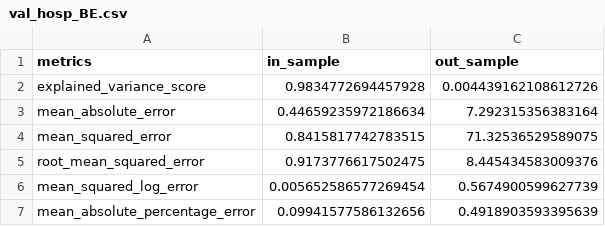
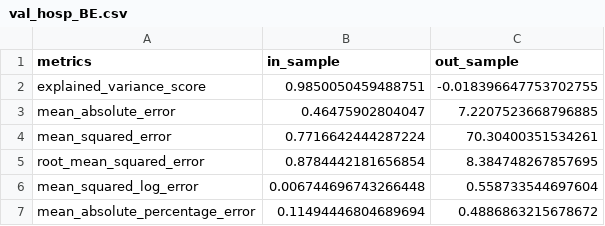
Before and after one commit to thegraphnetwork/epigraphhub_py, a CSV file: docs/tutorials/forecast_switzerland/article/metrics/val_hosp_BE.csv, drawn as a sheet.

```diff
--- a/docs/tutorials/forecast_switzerland/article/metrics/val_hosp_BE.csv
+++ b/docs/tutorials/forecast_switzerland/article/metrics/val_hosp_BE.csv
@@ -1,7 +1,7 @@
 metrics,in_sample,out_sample
-explained_variance_score,0.9834772694457928,0.004439162108612726
-mean_absolute_error,0.44659235972186634,7.292315356383164
-mean_squared_error,0.8415817742783515,71.32536529589075
-root_mean_squared_error,0.9173776617502475,8.445434583009376
-mean_squared_log_error,0.005652586577269454,0.5674900599627739
-mean_absolute_percentage_error,0.09941577586132656,0.4918903593395639
+explained_variance_score,0.9850050459488751,-0.018396647753702755
+mean_absolute_error,0.46475902804047,7.2207523668796885
+mean_squared_error,0.7716642444287224,70.30400351534261
+root_mean_squared_error,0.8784442181656854,8.384748267857695
+mean_squared_log_error,0.006744696743266448,0.558733544697604
+mean_absolute_percentage_error,0.11494446804689694,0.4886863215678672
```
Also changed, not shown: docs/tutorials/forecast_switzerland/article/metrics/for_metrics_hosp_BE.csv, docs/tutorials/forecast_switzerland/article/metrics/for_metrics_hosp_GE.csv, 34 other files.
